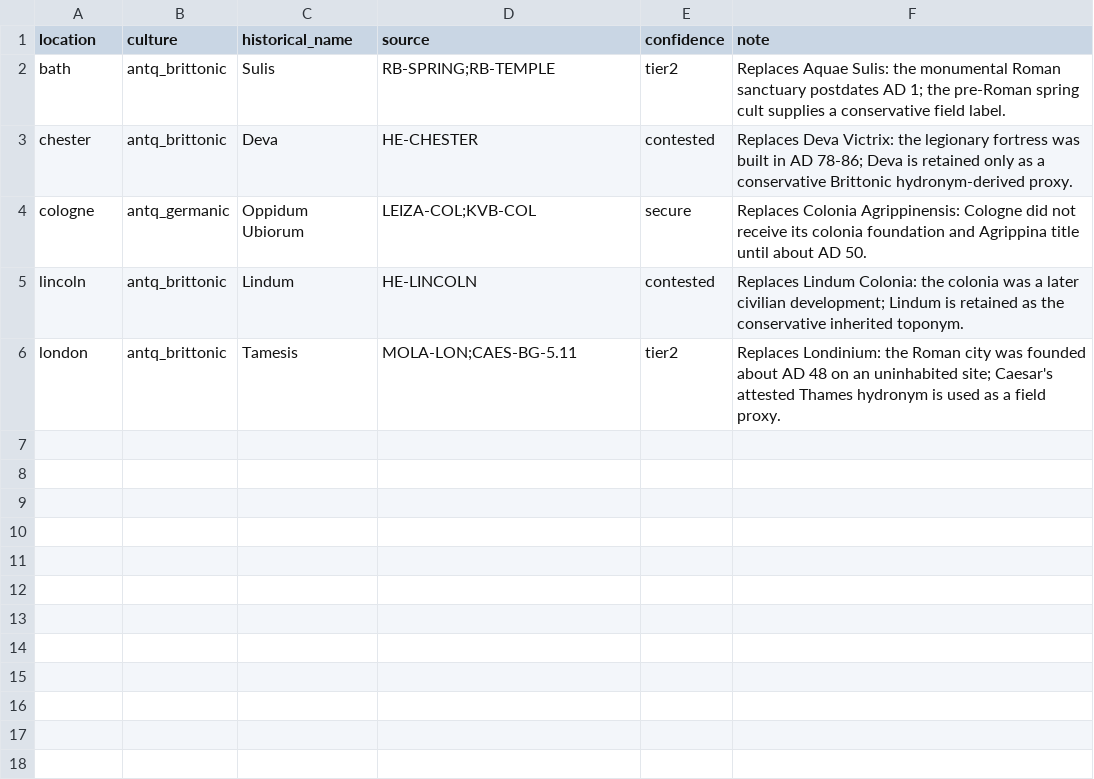
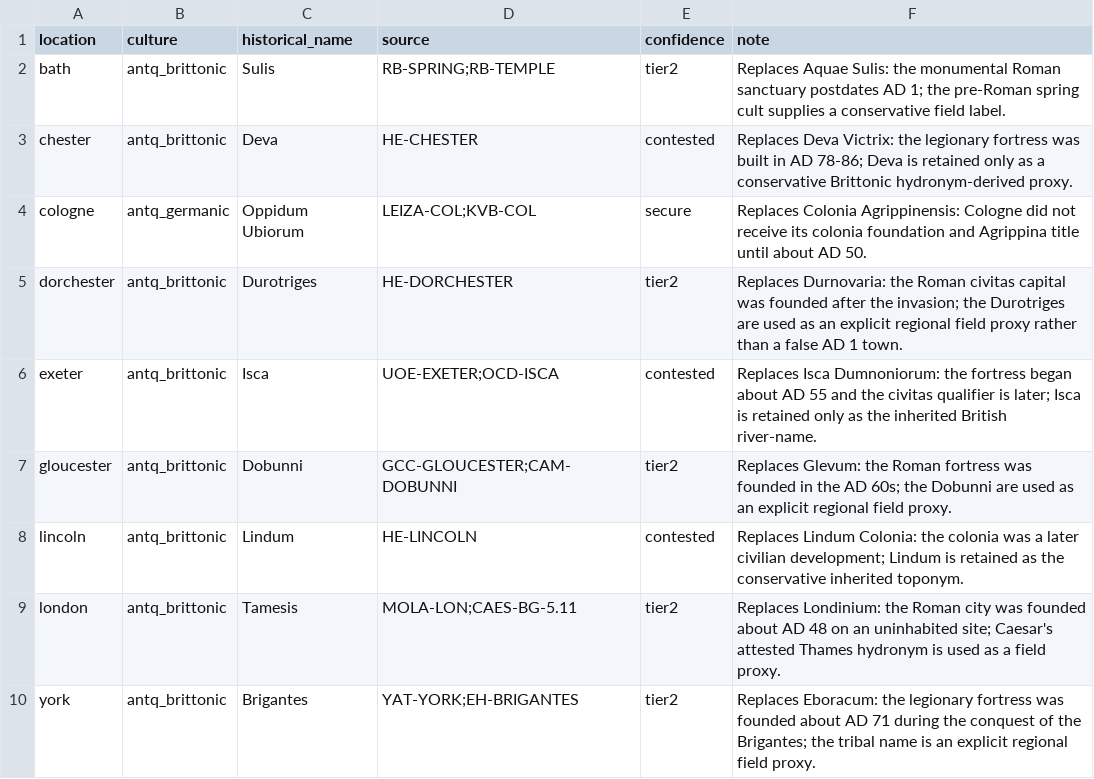
Before and after one commit to Rockydo/antiqvitas, a CSV file: docs/m4/location_name_corrections.csv, drawn as a sheet; the diff names each change by its address in the sheet, - before the commit and + after, or states it on an @@ line.

Commit message:
[PRO] replace post-conquest British city labels

```diff
--- a/docs/m4/location_name_corrections.csv
+++ b/docs/m4/location_name_corrections.csv
+row 5: dorchester | antq_brittonic | Durotriges | HE-DORCHESTER | tier2 | Replaces Durnovaria: the Roman civitas capital was founded after the invasion; the Durotriges are used as an explicit regional field proxy rather than a false AD 1 town.
+row 6: exeter | antq_brittonic | Isca | UOE-EXETER;OCD-ISCA | contested | Replaces Isca Dumnoniorum: the fortress began about AD 55 and the civitas qualifier is later; Isca is retained only as the inherited British river-name.
+row 7: gloucester | antq_brittonic | Dobunni | GCC-GLOUCESTER;CAM-DOBUNNI | tier2 | Replaces Glevum: the Roman fortress was founded in the AD 60s; the Dobunni are used as an explicit regional field proxy.
+row 10: york | antq_brittonic | Brigantes | YAT-YORK;EH-BRIGANTES | tier2 | Replaces Eboracum: the legionary fortress was founded about AD 71 during the conquest of the Brigantes; the tribal name is an explicit regional field proxy.
```
Also changed, not shown: 14 other files.
